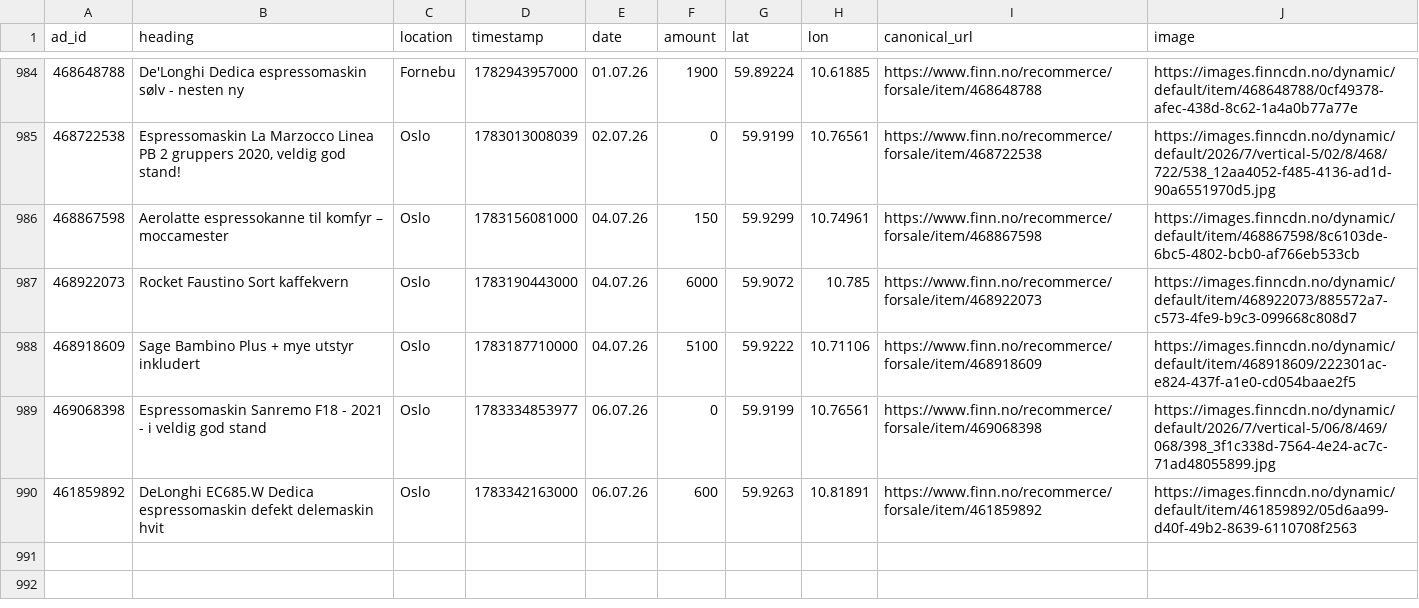
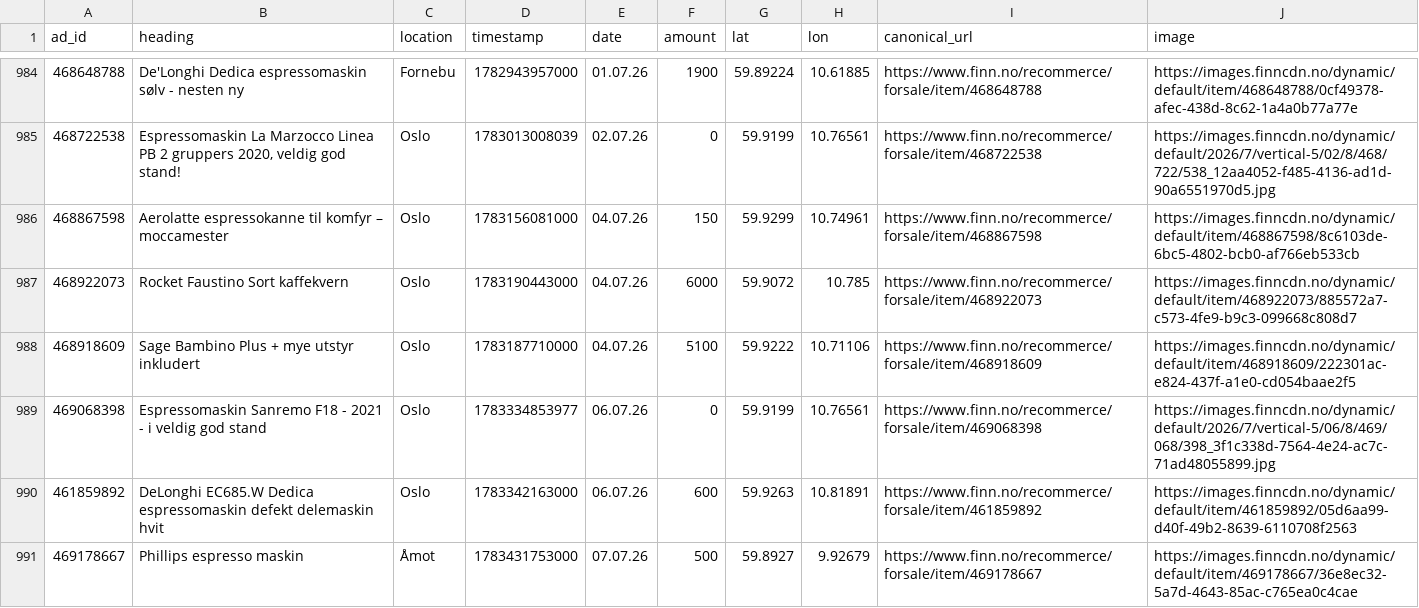
Before and after one commit to aslak01/espresso, a CSV file: data/espresso.csv, drawn as a sheet; only a part is shown, gaps mark what is left out; the diff names each change by its address in the sheet, - before the commit and + after, or states it on an @@ line.

```diff
--- a/data/espresso.csv
+++ b/data/espresso.csv
+row 991: 469178667 | Phillips espresso maskin | Åmot | 1783431753000 | 07.07.26 | 500 | 59.8927 | 9.92679 | https://www.finn.no/recommerce/forsale/item/469178667 | https://images.finncdn.no/dynamic/default/item/469178667/36e8ec32-5a7d-4643-85ac-c765ea0c4cae
```
